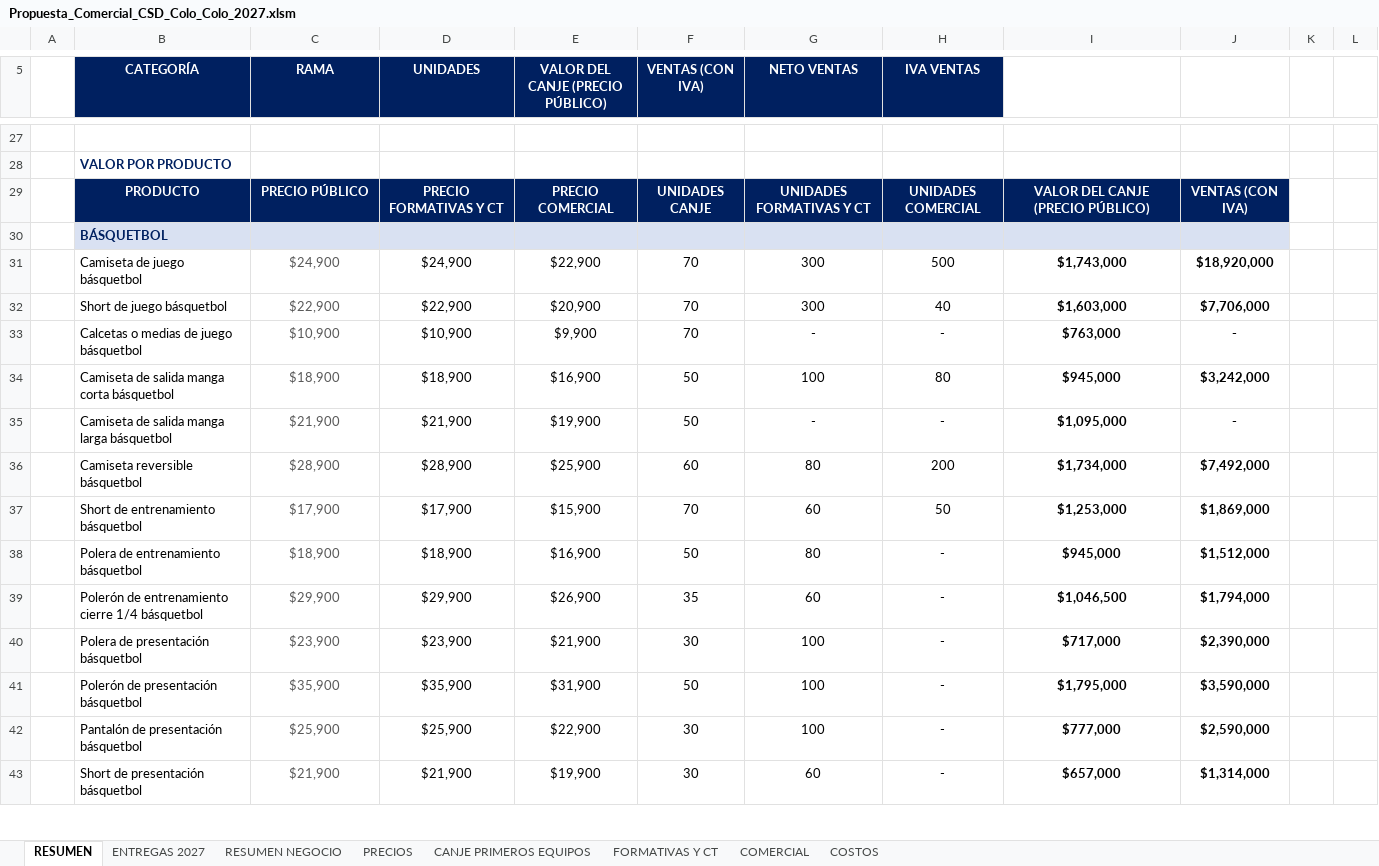
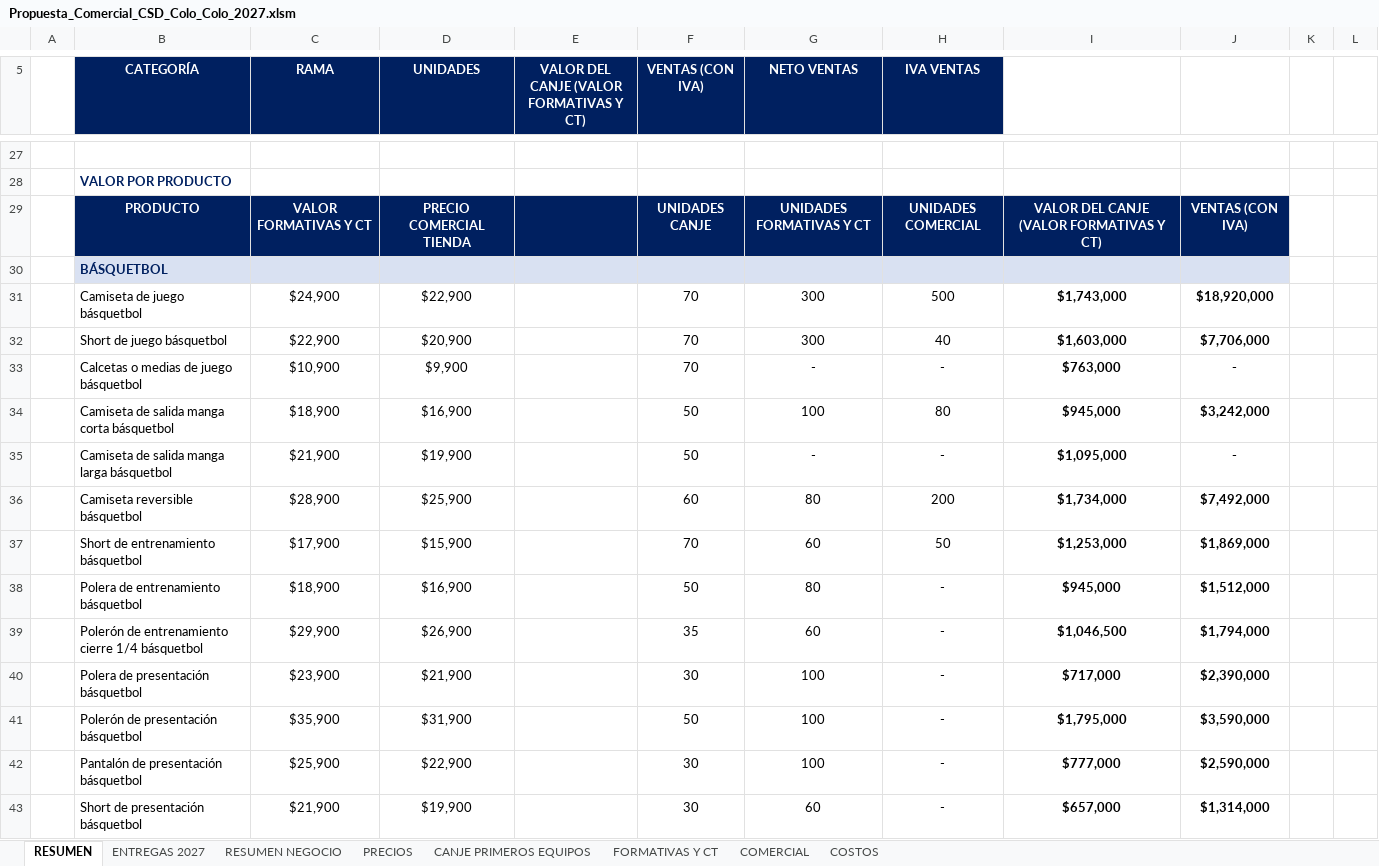
Before and after one commit to seanduarteu-cyber/PRODUCCION-PLAYMAKER, an Excel workbook: propuestas/colo-colo/Propuesta_Comercial_CSD_Colo_Colo_2027.xlsm, sheet RESUMEN, drawn as a sheet; only a part is shown, gaps mark what is left out; values as stored, in another font and other column widths than the file's, no borders; charts and pictures not drawn; the diff covers the shown part only; the diff names each change by its address in the sheet, - before the commit and + after, or states it on an @@ line.

```diff
--- a/propuestas/colo-colo/Propuesta_Comercial_CSD_Colo_Colo_2027.xlsm (sheet RESUMEN)
+++ b/propuestas/colo-colo/Propuesta_Comercial_CSD_Colo_Colo_2027.xlsm (sheet RESUMEN)
-E5: VALOR DEL CANJE (PRECIO PÚBLICO)
+E5: VALOR DEL CANJE (VALOR FORMATIVAS Y CT)
-C29 (RAMA): PRECIO PÚBLICO
+C29 (RAMA): VALOR FORMATIVAS Y CT
-D29 (UNIDADES): PRECIO FORMATIVAS Y CT
+D29 (UNIDADES): PRECIO COMERCIAL TIENDA
-E29: PRECIO COMERCIAL
+E29: (empty)
-I29: VALOR DEL CANJE (PRECIO PÚBLICO)
+I29: VALOR DEL CANJE (VALOR FORMATIVAS Y CT)
-C31:C43 text colour: #595959
+C31:C43 text colour: black
-D31 (UNIDADES): $24,900
+D31 (UNIDADES): $22,900
-E31: $22,900
+E31: (empty)
-D32 (UNIDADES): $22,900
+D32 (UNIDADES): $20,900
-E32: $20,900
+E32: (empty)
-D33 (UNIDADES): $10,900
+D33 (UNIDADES): $9,900
-E33: $9,900
+E33: (empty)
-D34 (UNIDADES): $18,900
+D34 (UNIDADES): $16,900
-E34: $16,900
+E34: (empty)
-D35 (UNIDADES): $21,900
+D35 (UNIDADES): $19,900
-E35: $19,900
+E35: (empty)
-D36 (UNIDADES): $28,900
+D36 (UNIDADES): $25,900
-E36: $25,900
+E36: (empty)
-D37 (UNIDADES): $17,900
+D37 (UNIDADES): $15,900
-E37: $15,900
+E37: (empty)
-D38 (UNIDADES): $18,900
+D38 (UNIDADES): $16,900
-E38: $16,900
+E38: (empty)
-D39 (UNIDADES): $29,900
+D39 (UNIDADES): $26,900
-E39: $26,900
+E39: (empty)
-D40 (UNIDADES): $23,900
+D40 (UNIDADES): $21,900
-E40: $21,900
+E40: (empty)
-D41 (UNIDADES): $35,900
+D41 (UNIDADES): $31,900
-E41: $31,900
+E41: (empty)
-D42 (UNIDADES): $25,900
+D42 (UNIDADES): $22,900
-E42: $22,900
+E42: (empty)
-D43 (UNIDADES): $21,900
+D43 (UNIDADES): $19,900
-E43: $19,900
+E43: (empty)
```
Also changed, not shown: 99 edited cells and cell formats elsewhere in this sheet, sheet PRECIOS, sheet FORMATIVAS Y CT, sheet ENTREGAS 2027, sheet COMERCIAL, sheet CANJE PRIMEROS EQUIPOS, sheet RESUMEN NEGOCIO, 1 more sheet, formulas that keep their value, 5 other files.
